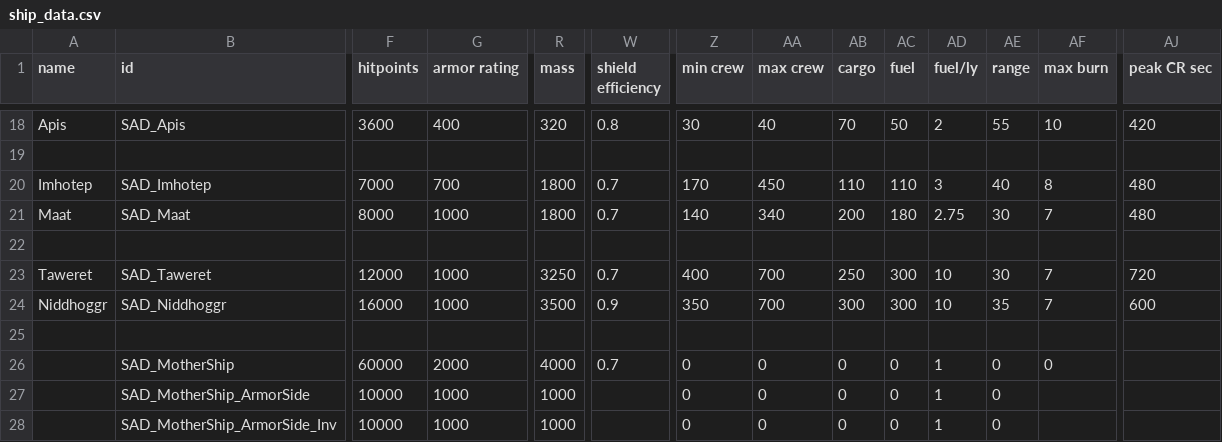
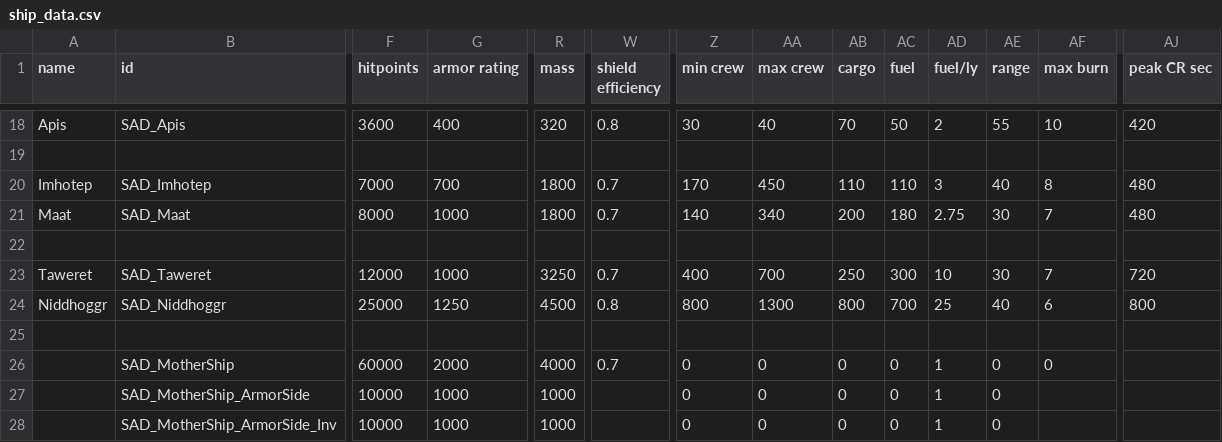
Before and after one commit to Snrasha/Sanguinary-Anarchistic-Defectors, a CSV file: data/hulls/ship_data.csv, drawn as a sheet; only a part is shown, gaps mark what is left out; the diff covers the shown part only; the diff names each change by its address in the sheet, - before the commit and + after, or states it on an @@ line.

```diff
--- a/data/hulls/ship_data.csv
+++ b/data/hulls/ship_data.csv
-F24 (hitpoints): 16000
+F24 (hitpoints): 25000
-G24 (armor rating): 1000
+G24 (armor rating): 1250
-R24 (mass): 3500
+R24 (mass): 4500
-W24 (shield efficiency): 0.9
+W24 (shield efficiency): 0.8
-Z24 (min crew): 350
+Z24 (min crew): 800
-AA24 (max crew): 700
+AA24 (max crew): 1300
-AB24 (cargo): 300
+AB24 (cargo): 800
-AC24 (fuel): 300
+AC24 (fuel): 700
-AD24 (fuel/ly): 10
+AD24 (fuel/ly): 25
-AE24 (range): 35
+AE24 (range): 40
-AF24 (max burn): 7
+AF24 (max burn): 6
-AJ24 (peak CR sec): 600
+AJ24 (peak CR sec): 800
```
Also changed, not shown: 1 edited cell elsewhere in this file, data/strings/descriptions.csv, 5 other files.
